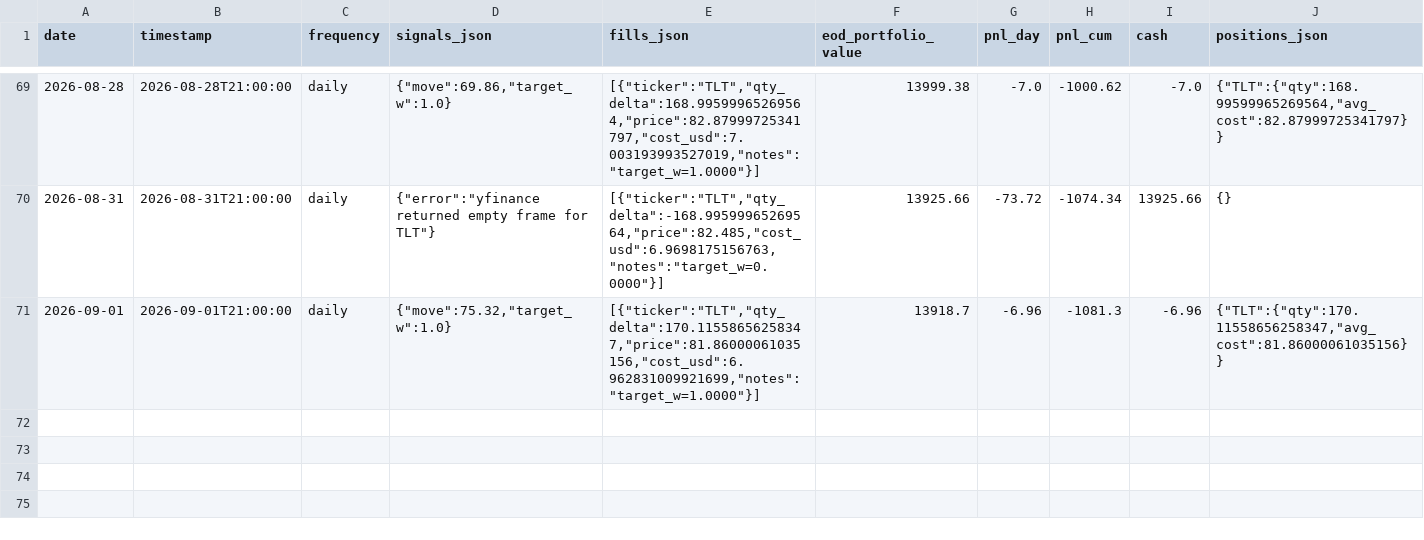
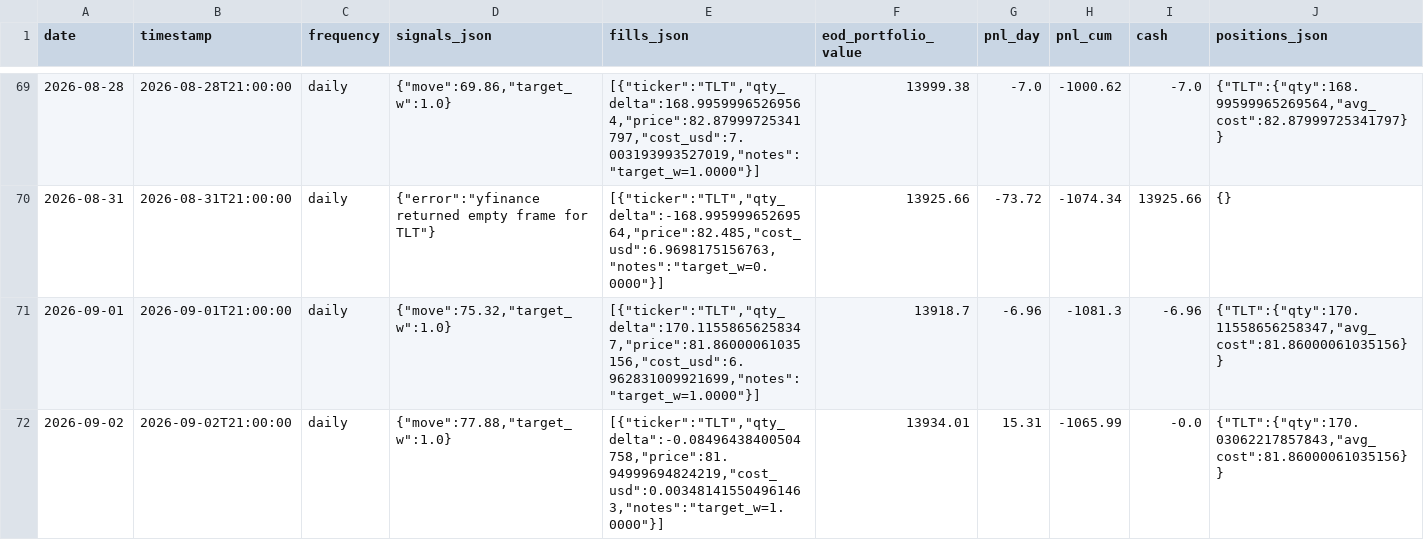
Before and after one commit to romandrianov-pixel/paper-trading-track-record, a CSV file: daily/four_way/tlt_daily.csv, drawn as a sheet; only a part is shown, gaps mark what is left out.

```diff
--- a/daily/four_way/tlt_daily.csv
+++ b/daily/four_way/tlt_daily.csv
@@ -71 +71,2 @@ date,timestamp,frequency,signals_json,fills_json,eod_portfolio_value,pnl_day,pnl
 2026-09-01,2026-09-01T21:00:00,daily,"{""move"":75.32,""target_w"":1.0}","[{""ticker"":""TLT"",""qty_delta"":170.11558656258347,""price"":81.86000061035156,""cost_usd"":6.962831009921699,""notes"":""target_w=1.0000""}]",13918.7,-6.96,-1081.3,-6.96,"{""TLT"":{""qty"":170.11558656258347,""avg_cost"":81.86000061035156}}"
+2026-09-02,2026-09-02T21:00:00,daily,"{""move"":77.88,""target_w"":1.0}","[{""ticker"":""TLT"",""qty_delta"":-0.08496438400504758,""price"":81.94999694824219,""cost_usd"":0.003481415504961463,""notes"":""target_w=1.0000""}]",13934.01,15.31,-1065.99,-0.0,"{""TLT"":{""qty"":170.03062217857843,""avg_cost"":81.86000061035156}}"
```
Also changed, not shown: daily/donchian_crypto.csv, daily/four_way/portfolio_daily.csv, 45 other files.
